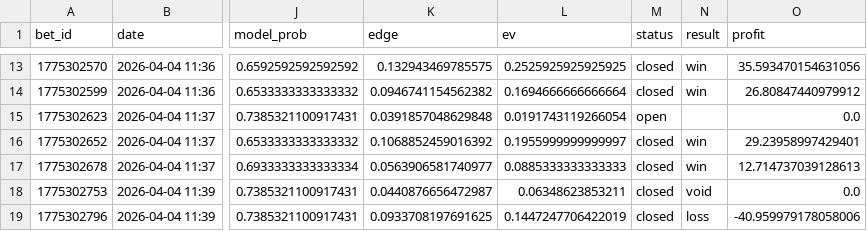
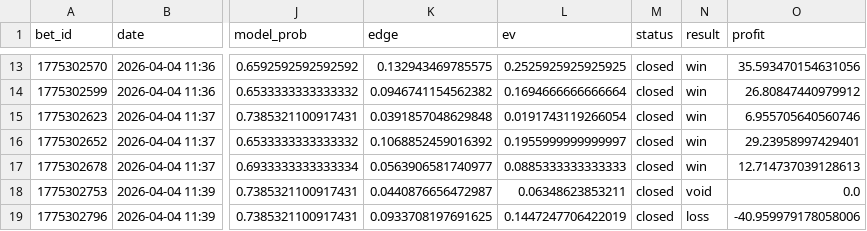
Before and after one commit to narvall018/tennis_modele, a CSV file: bets/users/narvall018/tennis/bets.csv, drawn as a sheet; only a part is shown, gaps mark what is left out; the diff names each change by its address in the sheet, - before the commit and + after, or states it on an @@ line.

Commit message:
chore: update bets/users/narvall018/tennis/bets.csv

```diff
--- a/bets/users/narvall018/tennis/bets.csv
+++ b/bets/users/narvall018/tennis/bets.csv
-M15 (status): open
+M15 (status): closed
-N15 (result): (empty)
+N15 (result): win
-O15 (profit): 0.0
+O15 (profit): 6.955705640560746
```
